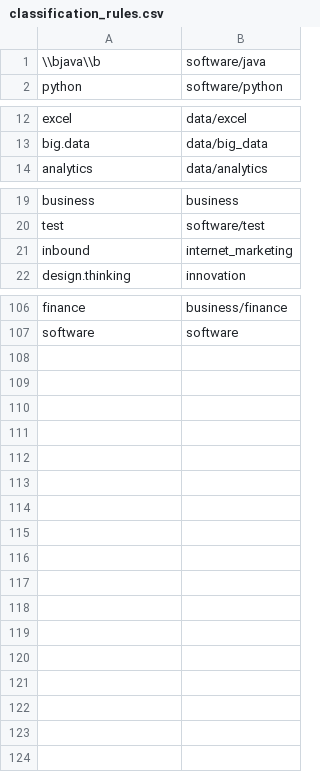
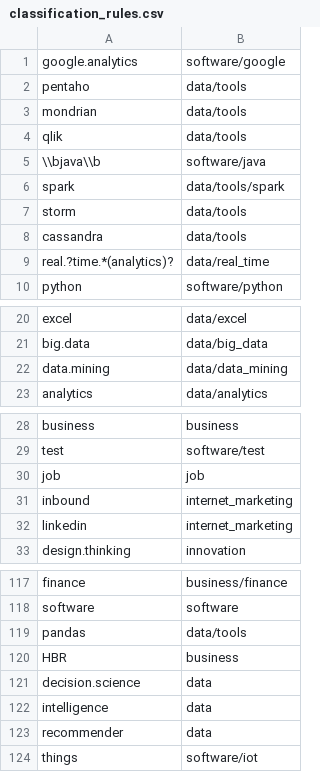
Before and after one commit to mertnuhoglu/classify_books, a CSV file: classification_rules.csv, drawn as a sheet; only a part is shown, gaps mark what is left out; the diff names each change by its address in the sheet, - before the commit and + after, or states it on an @@ line.

```diff
--- a/classification_rules.csv
+++ b/classification_rules.csv
+row 1: google.analytics | software/google
+row 2: pentaho | data/tools
+row 3: mondrian | data/tools
+row 4: qlik | data/tools
+row 6: spark | data/tools/spark
+row 7: storm | data/tools
+row 8: cassandra | data/tools
+row 9: real.?time.*(analytics)? | data/real_time
+row 22: data.mining | data/data_mining
+row 30: job | job
+row 32: linkedin | internet_marketing
+row 119: pandas | data/tools
+row 120: HBR | business
+row 121: decision.science | data
+row 122: intelligence | data
+row 123: recommender | data
+row 124: things | software/iot
```
Also changed, not shown: 2 other files.
